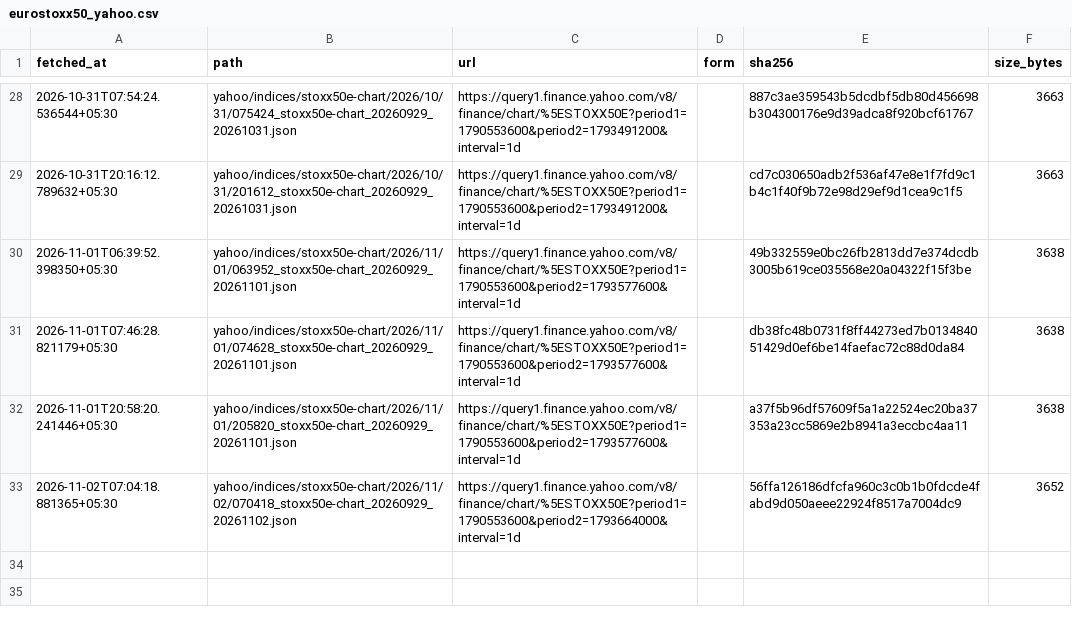
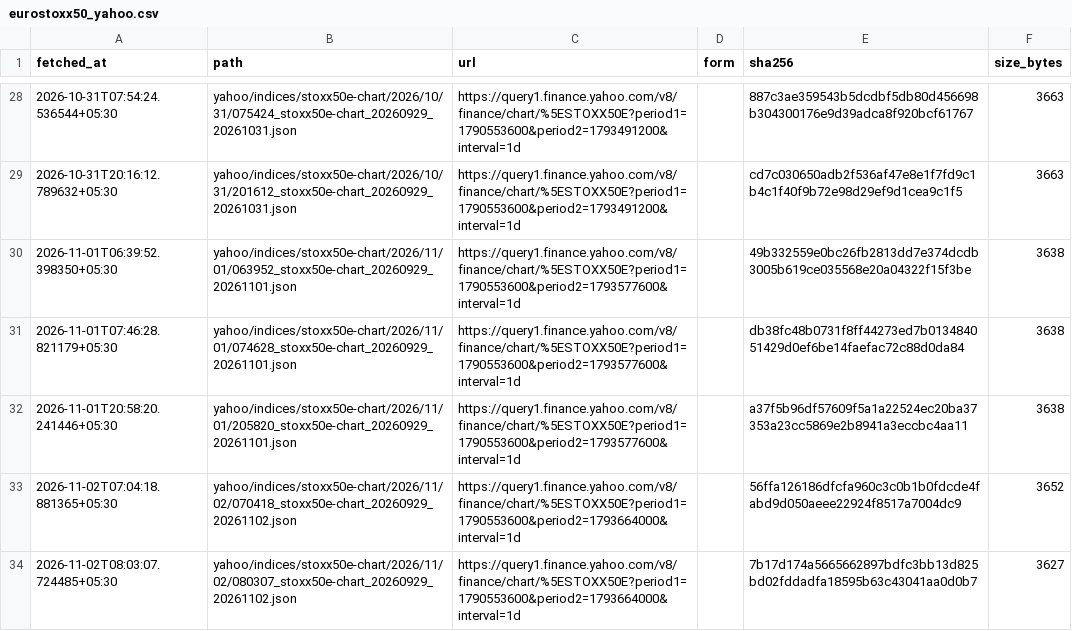
Before and after one commit to contactexepex/omenix-trading, a CSV file: research/data/manifests/global-cues/eurostoxx50_yahoo.csv, drawn as a sheet; only a part is shown, gaps mark what is left out.

```diff
--- a/research/data/manifests/global-cues/eurostoxx50_yahoo.csv
+++ b/research/data/manifests/global-cues/eurostoxx50_yahoo.csv
@@ -33 +33,2 @@ fetched_at,path,url,form,sha256,size_bytes
 2026-11-02T07:04:18.881365+05:30,yahoo/indices/stoxx50e-chart/2026/11/02/070418_stoxx50e-chart_20260929_20261102.json,https://query1.finance.yahoo.com/v8/finance/chart/%5ESTOXX50E?period1=1790553600&period2=1793664000&interval=1d,,56ffa126186dfcfa960c3c0b1b0fdcde4fabd9d050aeee22924f8517a7004dc9,3652
+2026-11-02T08:03:07.724485+05:30,yahoo/indices/stoxx50e-chart/2026/11/02/080307_stoxx50e-chart_20260929_20261102.json,https://query1.finance.yahoo.com/v8/finance/chart/%5ESTOXX50E?period1=1790553600&period2=1793664000&interval=1d,,7b17d174a5665662897bdfc3bb13d825bd02fddadfa18595b63c43041aa0d0b7,3627
```
Also changed, not shown: research/data/manifests/global-cues/sse_composite.csv, research/data/manifests/global-cues/sse_composite_yahoo.csv, 18 other files.
